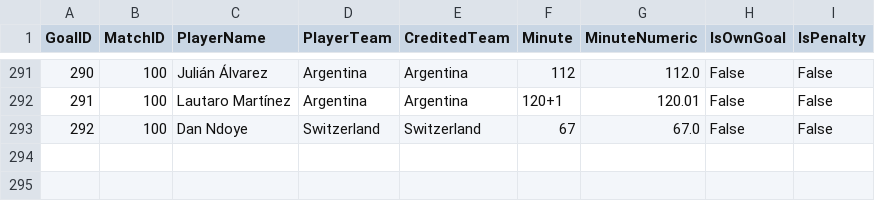
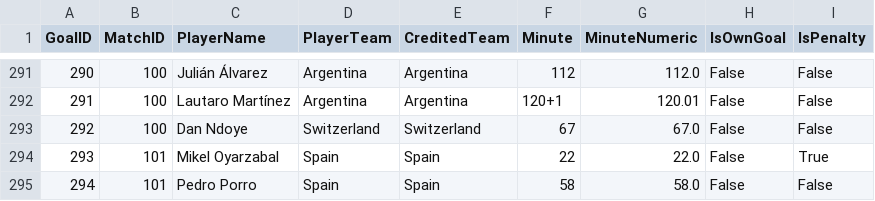
Before and after one commit to Ammar-yasser-DataAnalysis/worldcup2026Data, a CSV file: data/csv/bridge_Goals.csv, drawn as a sheet; only a part is shown, gaps mark what is left out.

```diff
--- a/data/csv/bridge_Goals.csv
+++ b/data/csv/bridge_Goals.csv
@@ -293 +293,3 @@
 292,100,Dan Ndoye,Switzerland,Switzerland,67,67.0,False,False
+293,101,Mikel Oyarzabal,Spain,Spain,22,22.0,False,True
+294,101,Pedro Porro,Spain,Spain,58,58.0,False,False
```
Also changed, not shown: data/csv/fact_Matches.csv, 1 other file.
